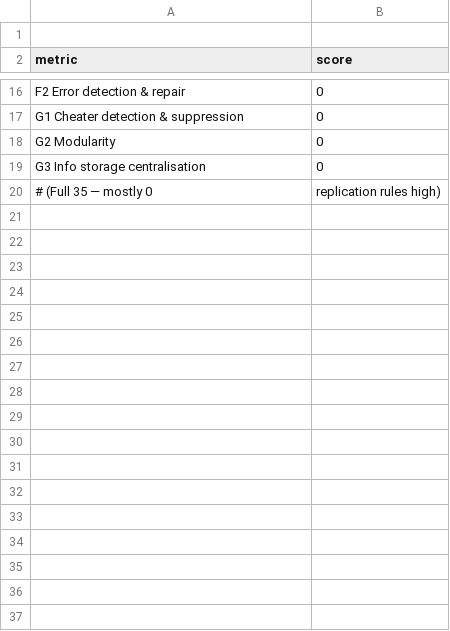
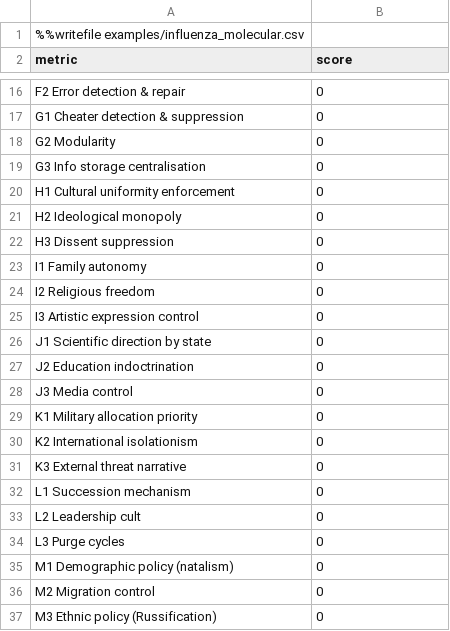
Before and after one commit to MementoMori15x6/15x6-sim, a CSV file: examples/influenza_molecular.csv, drawn as a sheet; only a part is shown, gaps mark what is left out.

Commit message:
Update influenza_molecular.csv
# Influenza Virus — canonical scoring from 1.6.2a

```diff
--- a/examples/influenza_molecular.csv
+++ b/examples/influenza_molecular.csv
@@ -1,2 +1,2 @@
-
+%%writefile examples/influenza_molecular.csv
 metric,score
@@ -19,2 +19,19 @@ G2 Modularity,0
 G3 Info storage centralisation,0
-# (Full 35 — mostly 0, replication rules high)
+H1 Cultural uniformity enforcement,0
+H2 Ideological monopoly,0
+H3 Dissent suppression,0
+I1 Family autonomy,0
+I2 Religious freedom,0
+I3 Artistic expression control,0
+J1 Scientific direction by state,0
+J2 Education indoctrination,0
+J3 Media control,0
+K1 Military allocation priority,0
+K2 International isolationism,0
+K3 External threat narrative,0
+L1 Succession mechanism,0
+L2 Leadership cult,0
+L3 Purge cycles,0
+M1 Demographic policy (natalism),0
+M2 Migration control,0
+M3 Ethnic policy (Russification),0
```
